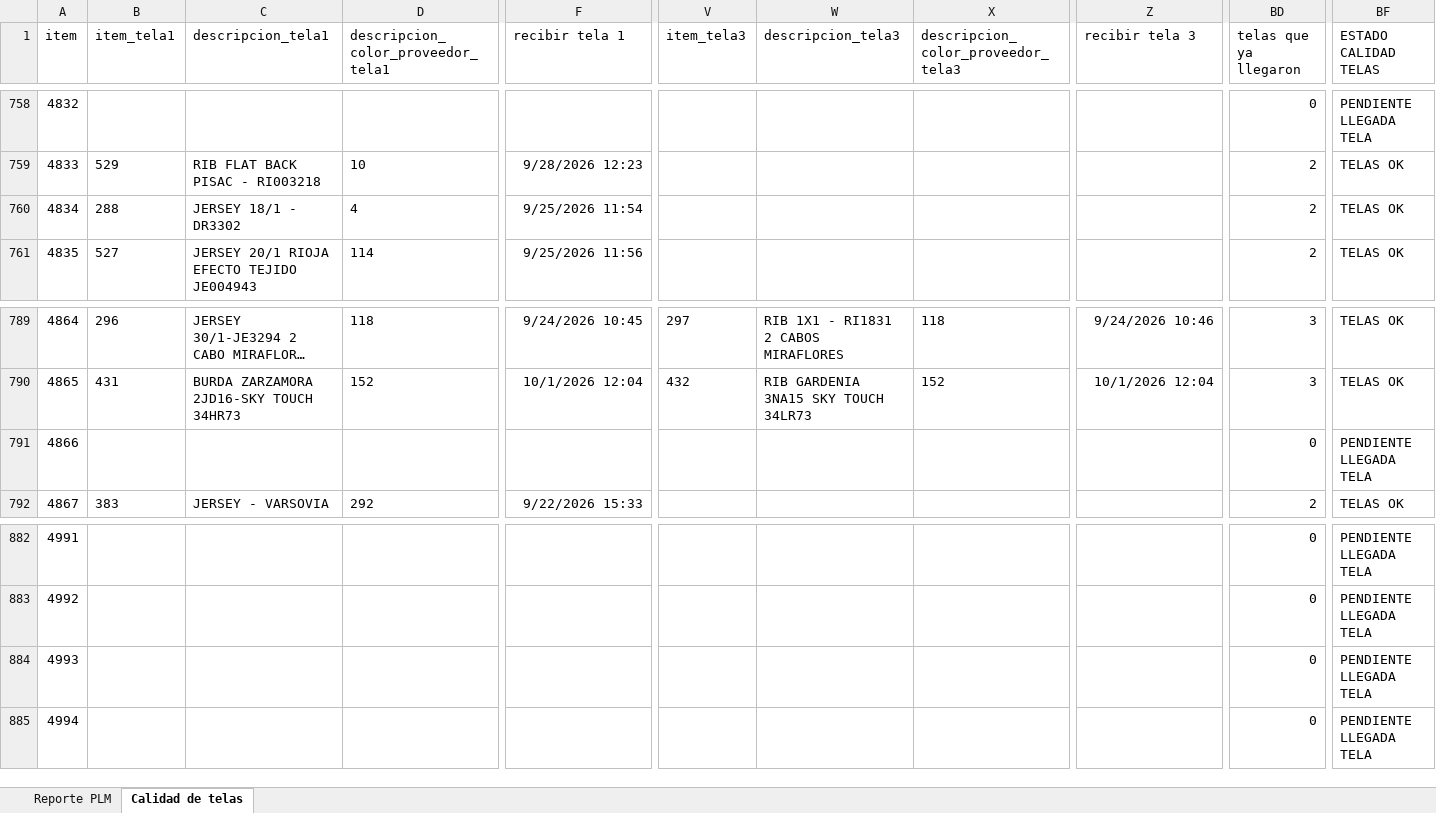
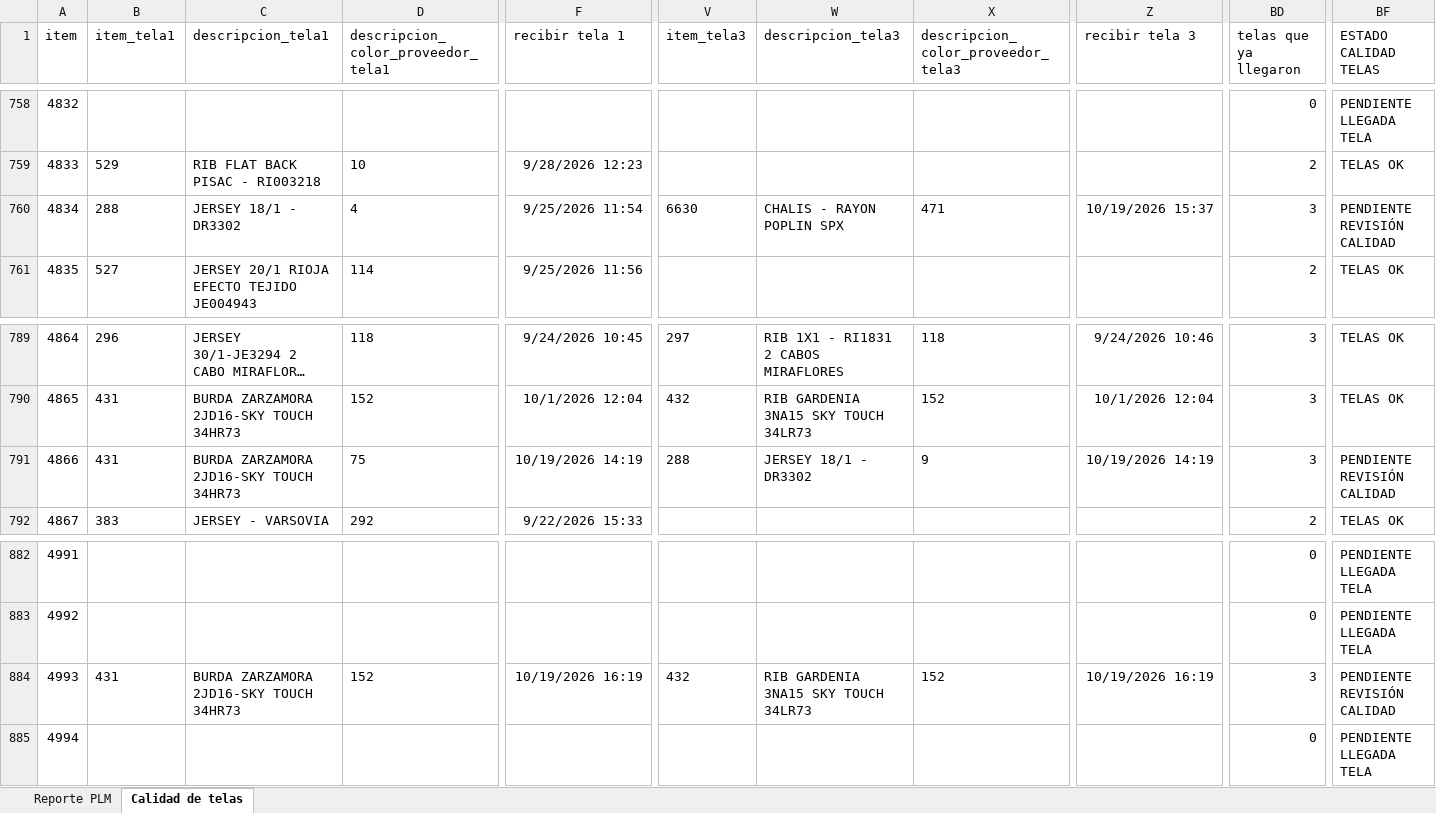
Before and after one commit to AnaliticaURA/PendientesLiberacion, an Excel workbook: datos.xlsx, sheet Calidad de telas, drawn as a sheet; only a part is shown, gaps mark what is left out; long unchanged cells end in …; values as stored, in another font and other column widths than the file's, no borders; conditional formats and table styles not drawn; the diff covers the shown part only; the diff names each change by its address in the sheet, - before the commit and + after, or states it on an @@ line.

```diff
--- a/datos.xlsx (sheet Calidad de telas)
+++ b/datos.xlsx (sheet Calidad de telas)
-V760 (item_tela3): (empty)
+V760 (item_tela3): 6630
-W760 (descripcion_tela3): (empty)
+W760 (descripcion_tela3): CHALIS - RAYON POPLIN SPX
-X760: (empty)
+X760: 471
-Z760 (recibir tela 3): (empty)
+Z760 (recibir tela 3): 10/19/2026 15:37
-BD760 (telas que ya llegaron): 2
+BD760 (telas que ya llegaron): 3
-BF760 (ESTADO CALIDAD TELAS): TELAS OK
+BF760 (ESTADO CALIDAD TELAS): PENDIENTE REVISIÓN CALIDAD
-B791 (item_tela1): (empty)
+B791 (item_tela1): 431
-C791 (descripcion_tela1): (empty)
+C791 (descripcion_tela1): BURDA ZARZAMORA 2JD16-SKY TOUCH 34HR73
-D791: (empty)
+D791: 75
-F791 (recibir tela 1): (empty)
+F791 (recibir tela 1): 10/19/2026 14:19
-V791 (item_tela3): (empty)
+V791 (item_tela3): 288
-W791 (descripcion_tela3): (empty)
+W791 (descripcion_tela3): JERSEY 18/1 - DR3302
-X791: (empty)
+X791: 9
-Z791 (recibir tela 3): (empty)
+Z791 (recibir tela 3): 10/19/2026 14:19
-BD791 (telas que ya llegaron): 0
+BD791 (telas que ya llegaron): 3
-BF791 (ESTADO CALIDAD TELAS): PENDIENTE LLEGADA TELA
+BF791 (ESTADO CALIDAD TELAS): PENDIENTE REVISIÓN CALIDAD
-B884 (item_tela1): (empty)
+B884 (item_tela1): 431
-C884 (descripcion_tela1): (empty)
+C884 (descripcion_tela1): BURDA ZARZAMORA 2JD16-SKY TOUCH 34HR73
-D884: (empty)
+D884: 152
-F884 (recibir tela 1): (empty)
+F884 (recibir tela 1): 10/19/2026 16:19
-V884 (item_tela3): (empty)
+V884 (item_tela3): 432
-W884 (descripcion_tela3): (empty)
+W884 (descripcion_tela3): RIB GARDENIA 3NA15 SKY TOUCH 34LR73
-X884: (empty)
+X884: 152
-Z884 (recibir tela 3): (empty)
+Z884 (recibir tela 3): 10/19/2026 16:19
-BD884 (telas que ya llegaron): 0
+BD884 (telas que ya llegaron): 3
-BF884 (ESTADO CALIDAD TELAS): PENDIENTE LLEGADA TELA
+BF884 (ESTADO CALIDAD TELAS): PENDIENTE REVISIÓN CALIDAD
```
Also changed, not shown: 2 added rows and 54 edited cells elsewhere in this sheet, sheet Reporte PLM.
